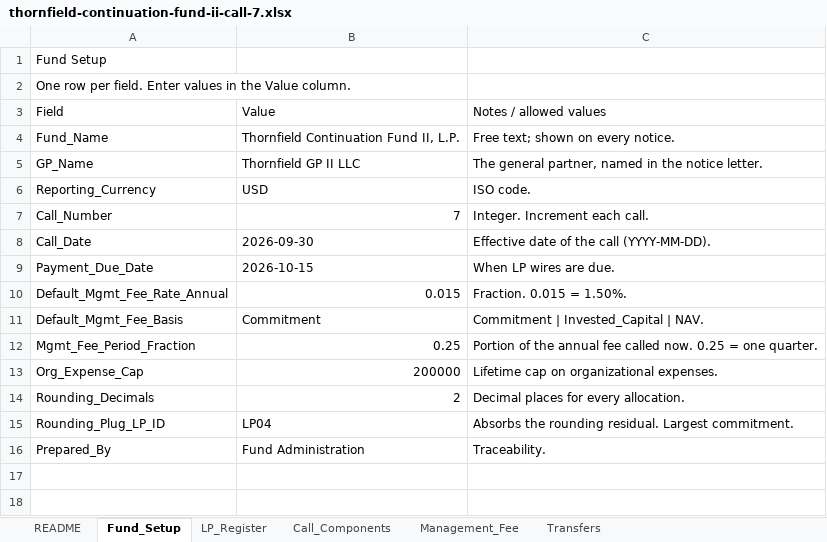
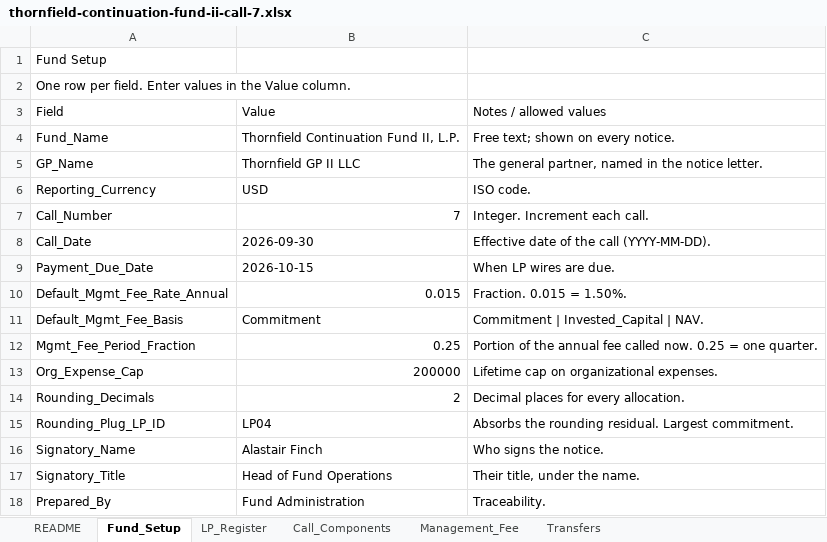
Before and after one commit to axtaramanpreet/Axtara.Demo, an Excel workbook: samples/thornfield-continuation-fund-ii-call-7.xlsx, sheet Fund_Setup, drawn as a sheet; values as stored, in another font and other column widths than the file's, no borders; the diff names each change by its address in the sheet, - before the commit and + after, or states it on an @@ line.

```diff
--- a/samples/thornfield-continuation-fund-ii-call-7.xlsx (sheet Fund_Setup)
+++ b/samples/thornfield-continuation-fund-ii-call-7.xlsx (sheet Fund_Setup)
+row 16: Signatory_Name | Alastair Finch | Who signs the notice.
+row 17: Signatory_Title | Head of Fund Operations | Their title, under the name.
```
Also changed, not shown: samples/meridian-growth-partners-iii-call-4.xlsx, 14 other files.
